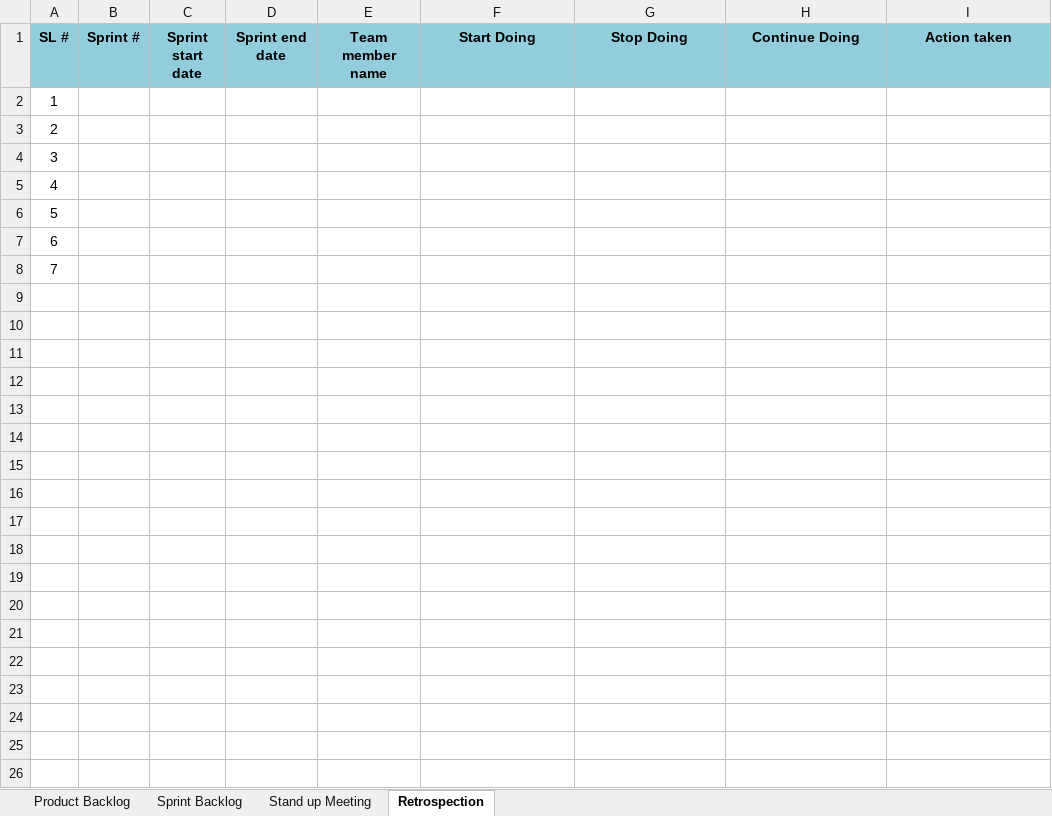
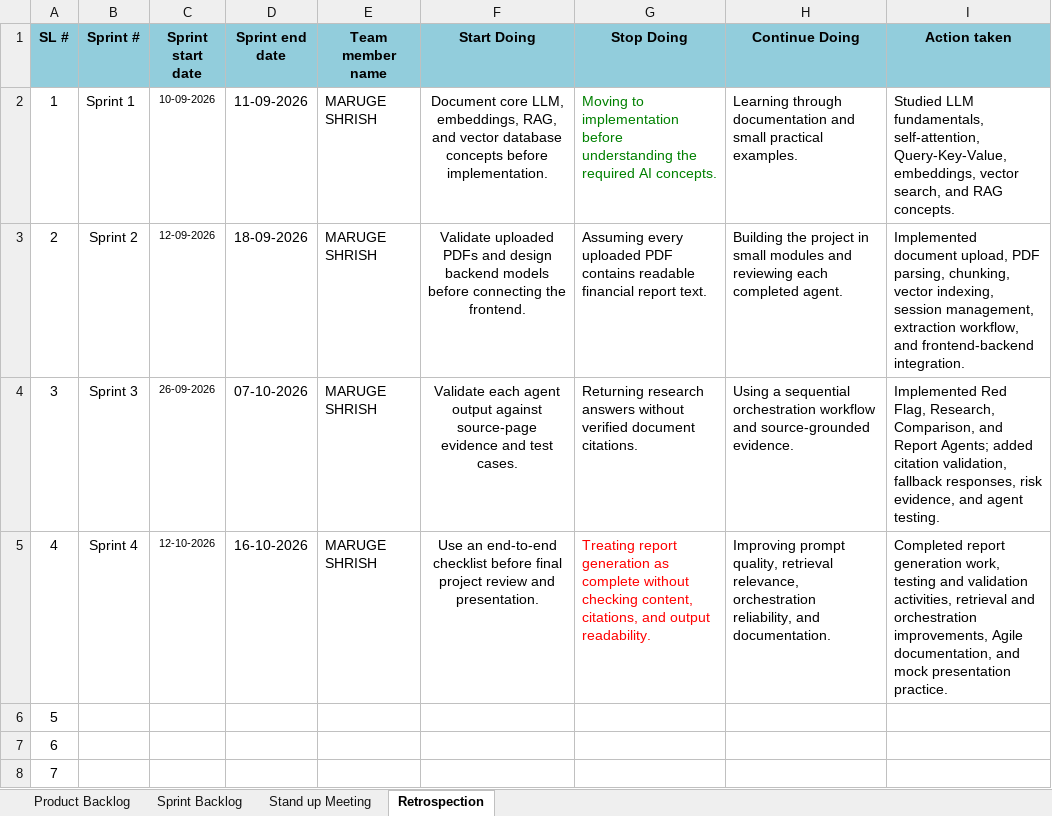
Before and after one commit to ShrishMaruge/multi-agent-financial-research, an Excel workbook: Agile Documentation/Agile_v0.1.xlsx, sheet Retrospection, drawn as a sheet; values as stored, in another font and other column widths than the file's, no borders; the diff names each change by its address in the sheet, - before the commit and + after, or states it on an @@ line.

Commit message:
Complete financial research agents and milestone 4 documentation

```diff
--- a/Agile Documentation/Agile_v0.1.xlsx (sheet Retrospection)
+++ b/Agile Documentation/Agile_v0.1.xlsx (sheet Retrospection)
-B2 (Sprint #): (empty)
+B2 (Sprint #): Sprint 1
-C2 (Sprint start date): (empty)
+C2 (Sprint start date): 10-09-2026
-D2 (Sprint end date): (empty)
+D2 (Sprint end date): 11-09-2026
-E2:E5 (Team member name): (empty)
+E2:E5 (Team member name): MARUGE SHRISH
-F2 (Start Doing): (empty)
+F2 (Start Doing): Document core LLM, embeddings, RAG, and vector database concepts before implementation.
-G2 (Stop Doing): (empty)
+G2 (Stop Doing): Moving to implementation before understanding the required AI concepts.
-H2 (Continue Doing): (empty)
+H2 (Continue Doing): Learning through documentation and small practical examples.
-I2 (Action taken): (empty)
+I2 (Action taken): Studied LLM fundamentals, self-attention, Query-Key-Value, embeddings, vector search, and RAG concepts.
-B3 (Sprint #): (empty)
+B3 (Sprint #): Sprint 2
-C3 (Sprint start date): (empty)
+C3 (Sprint start date): 12-09-2026
-D3 (Sprint end date): (empty)
+D3 (Sprint end date): 18-09-2026
-F3 (Start Doing): (empty)
+F3 (Start Doing): Validate uploaded PDFs and design backend models before connecting the frontend.
-G3 (Stop Doing): (empty)
+G3 (Stop Doing): Assuming every uploaded PDF contains readable financial report text.
-H3 (Continue Doing): (empty)
+H3 (Continue Doing): Building the project in small modules and reviewing each completed agent.
-I3 (Action taken): (empty)
+I3 (Action taken): Implemented document upload, PDF parsing, chunking, vector indexing, session management, extraction workflow, and frontend-backend integration.
-B4 (Sprint #): (empty)
+B4 (Sprint #): Sprint 3
-C4 (Sprint start date): (empty)
+C4 (Sprint start date): 26-09-2026
-D4 (Sprint end date): (empty)
+D4 (Sprint end date): 07-10-2026
-F4 (Start Doing): (empty)
+F4 (Start Doing): Validate each agent output against source-page evidence and test cases.
-G4 (Stop Doing): (empty)
+G4 (Stop Doing): Returning research answers without verified document citations.
-H4 (Continue Doing): (empty)
+H4 (Continue Doing): Using a sequential orchestration workflow and source-grounded evidence.
-I4 (Action taken): (empty)
+I4 (Action taken): Implemented Red Flag, Research, Comparison, and Report Agents; added citation validation, fallback responses, risk evidence, and agent testing.
-B5 (Sprint #): (empty)
+B5 (Sprint #): Sprint 4
-C5 (Sprint start date): (empty)
+C5 (Sprint start date): 12-10-2026
-D5 (Sprint end date): (empty)
+D5 (Sprint end date): 16-10-2026
-F5 (Start Doing): (empty)
+F5 (Start Doing): Use an end-to-end checklist before final project review and presentation.
-G5 (Stop Doing): (empty)
+G5 (Stop Doing): Treating report generation as complete without checking content, citations, and output readability.
-H5 (Continue Doing): (empty)
+H5 (Continue Doing): Improving prompt quality, retrieval relevance, orchestration reliability, and documentation.
-I5 (Action taken): (empty)
+I5 (Action taken): Completed report generation work, testing and validation activities, retrieval and orchestration improvements, Agile documentation, and mock presentation practice.
```
